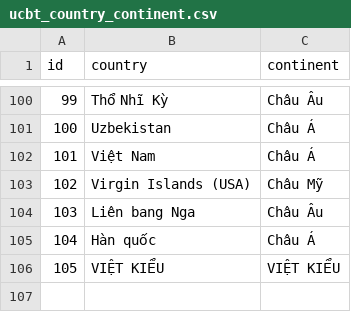
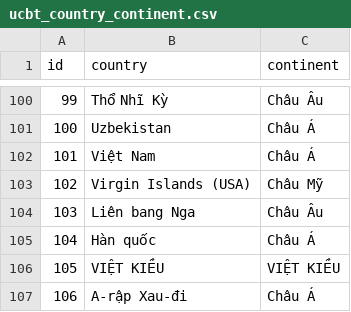
Before and after one commit to Danny2501-python/hci-data_serving, a CSV file: seeds/ucbt_country_continent.csv, drawn as a sheet; only a part is shown, gaps mark what is left out.

Commit message:
chore: sync 2026-06-01 08:49

```diff
--- a/seeds/ucbt_country_continent.csv
+++ b/seeds/ucbt_country_continent.csv
@@ -105,2 +105,3 @@
 104,Hàn quốc,Châu Á
-105,VIỆT KIỂU,VIỆT KIỂU
+105,VIỆT KIỀU,VIỆT KIỀU
+106,A-rập Xau-đi,Châu Á
```
